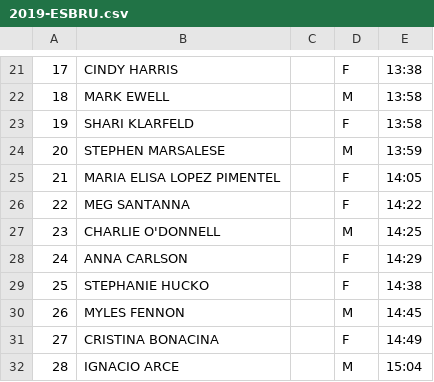
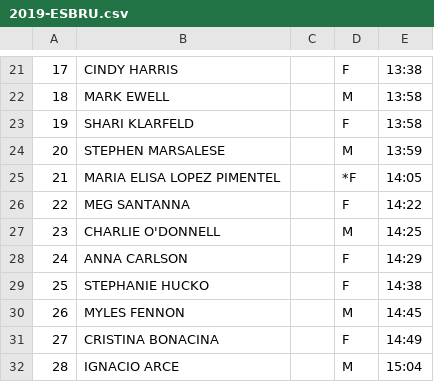
Before and after one commit to davidhanley/RaceScoring, a CSV file: data/2019-ESBRU.csv, drawn as a sheet; only a part is shown, gaps mark what is left out.

Commit message:
maria foreign

```diff
--- a/data/2019-ESBRU.csv
+++ b/data/2019-ESBRU.csv
@@ -24,3 +24,3 @@
 20,STEPHEN MARSALESE,,M,13:59
-21,MARIA ELISA LOPEZ PIMENTEL,,F,14:05
+21,MARIA ELISA LOPEZ PIMENTEL,,*F,14:05
 22,MEG SANTANNA,,F,14:22
```
